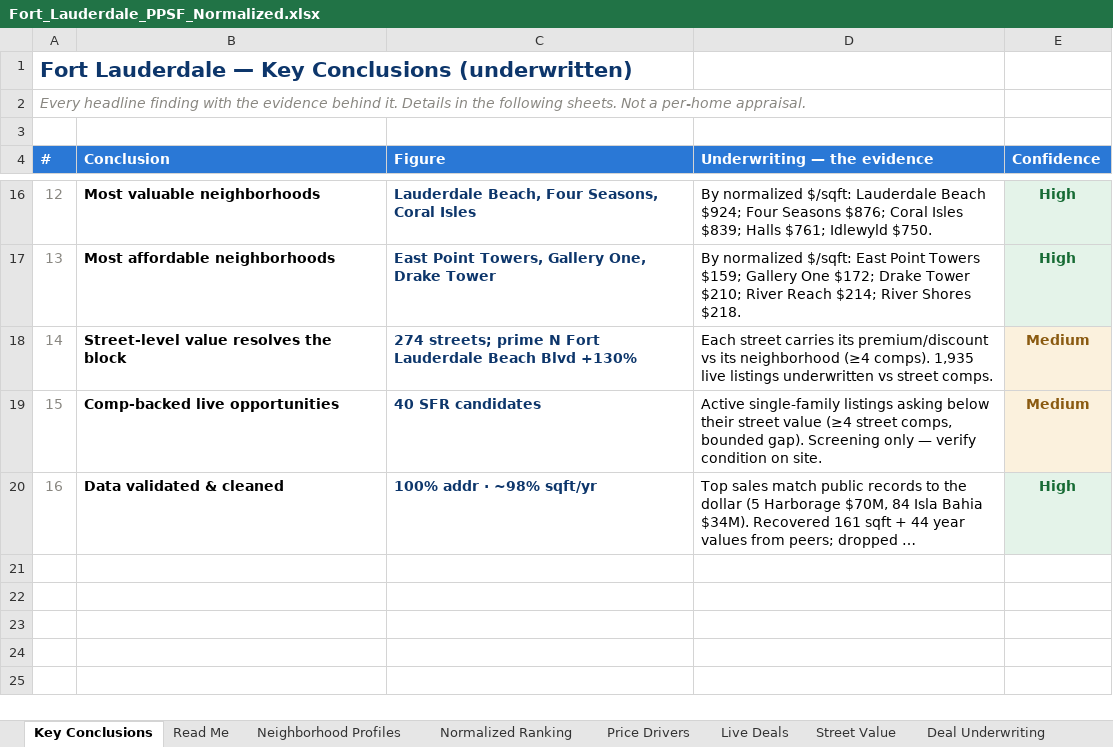
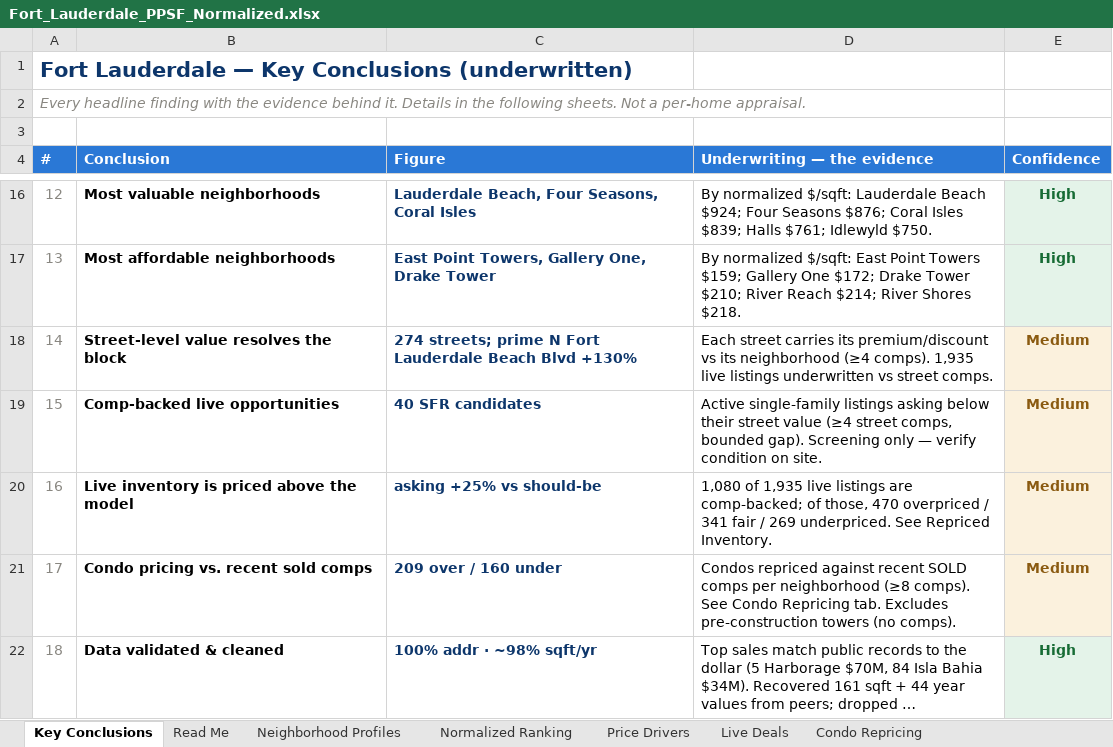
Before and after one commit to aidanesimire-ops/Aida-respository, an Excel workbook: outputs/Fort_Lauderdale_PPSF_Normalized.xlsx, sheet Key Conclusions, drawn as a sheet; only a part is shown, gaps mark what is left out; long unchanged cells end in …; values as stored, in another font and other column widths than the file's, no borders; addresses are those after the commit; the diff names each change by its address in the sheet, - before the commit and + after, or states it on an @@ line.

```diff
--- a/outputs/Fort_Lauderdale_PPSF_Normalized.xlsx (sheet Key Conclusions)
+++ b/outputs/Fort_Lauderdale_PPSF_Normalized.xlsx (sheet Key Conclusions)
+sheet tab: Condo Repricing
+row 20: 16 | Live inventory is priced above the model | asking +25% vs should-be | 1,080 of 1,935 live listings are comp-backed; of those, 470 overpriced / 341 fair / 269 underpriced. See Repriced Inventory. | Medium
+row 21: 17 | Condo pricing vs. recent sold comps | 209 over / 160 under | Condos repriced against recent SOLD comps per neighborhood (≥8 comps). See Condo Repricing tab. Excludes pre-construction towers (no comps). | Medium
@@ column A (#) renumbered from row 22 down @@
```
Also changed, not shown: other sheet tabs, 13 other files.
